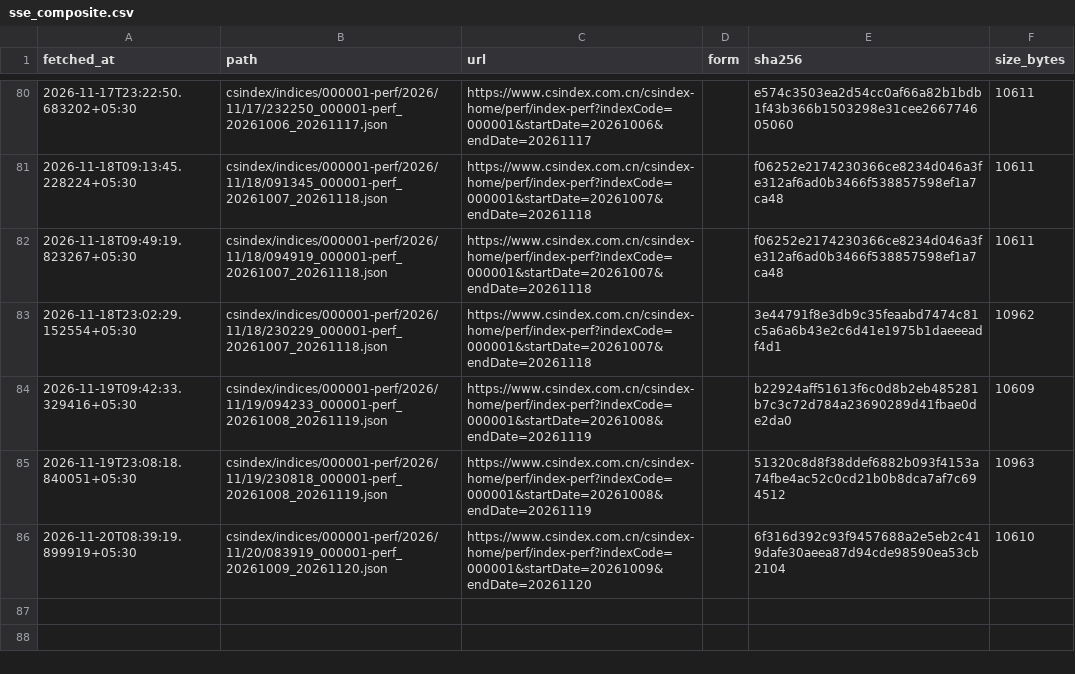
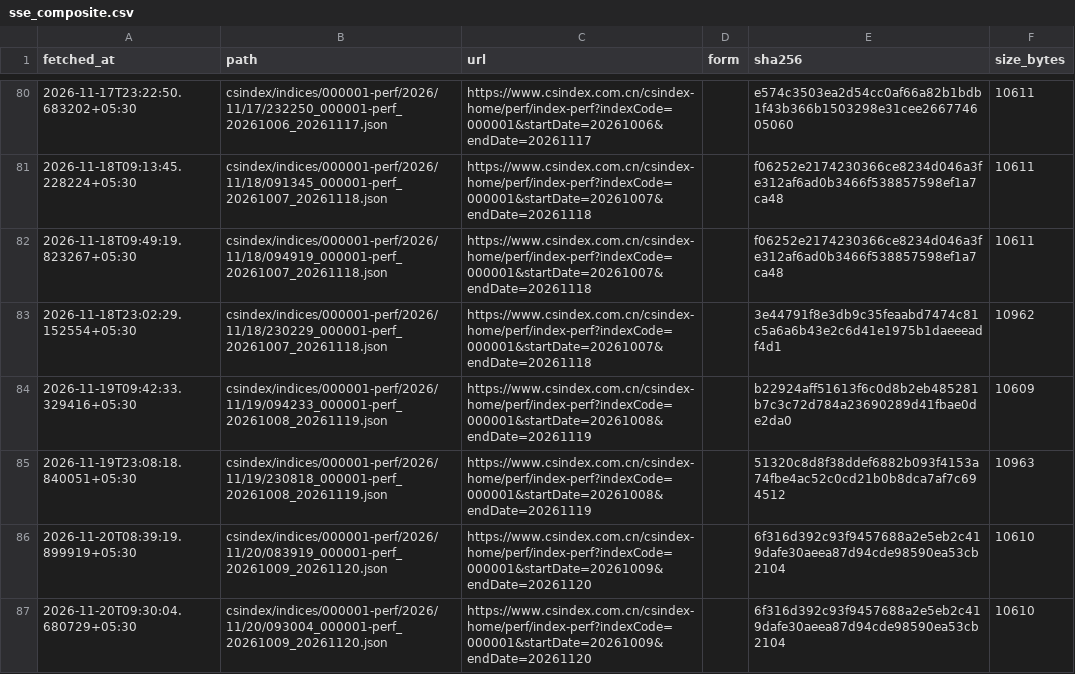
Before and after one commit to exepex/omenix-ingestion, a CSV file: research/data/manifests/global-cues/sse_composite.csv, drawn as a sheet; only a part is shown, gaps mark what is left out.

```diff
--- a/research/data/manifests/global-cues/sse_composite.csv
+++ b/research/data/manifests/global-cues/sse_composite.csv
@@ -86 +86,2 @@ fetched_at,path,url,form,sha256,size_bytes
 2026-11-20T08:39:19.899919+05:30,csindex/indices/000001-perf/2026/11/20/083919_000001-perf_20261009_20261120.json,https://www.csindex.com.cn/csindex-home/perf/index-perf?indexCode=000001&startDate=20261009&endDate=20261120,,6f316d392c93f9457688a2e5eb2c419dafe30aeea87d94cde98590ea53cb2104,10610
+2026-11-20T09:30:04.680729+05:30,csindex/indices/000001-perf/2026/11/20/093004_000001-perf_20261009_20261120.json,https://www.csindex.com.cn/csindex-home/perf/index-perf?indexCode=000001&startDate=20261009&endDate=20261120,,6f316d392c93f9457688a2e5eb2c419dafe30aeea87d94cde98590ea53cb2104,10610
```
Also changed, not shown: research/data/manifests/global-cues/eurostoxx50_yahoo.csv, research/data/manifests/global-cues/sse_composite_yahoo.csv, 20 other files.
